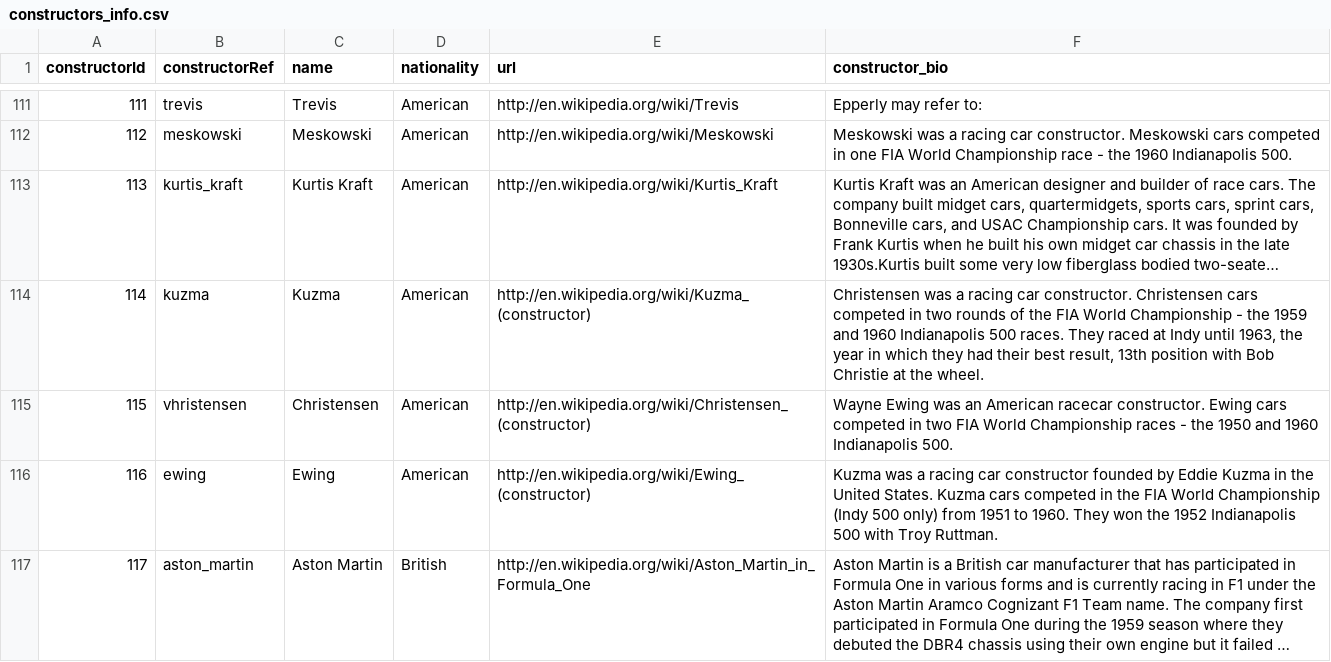
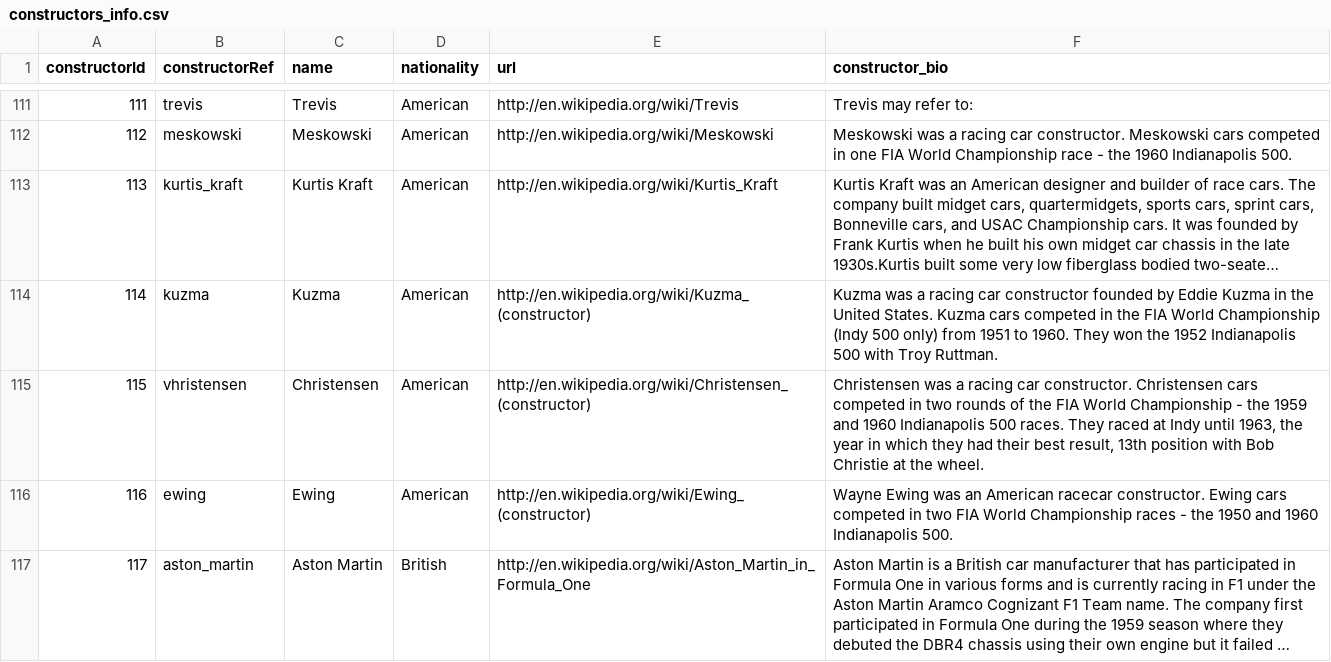
Before and after one commit to afonsom1719/PRI_F1, a CSV file: f1db_csv/constructors_info.csv, drawn as a sheet; only a part is shown, gaps mark what is left out; long unchanged cells end in …; the diff covers the shown part only; the diff names each change by its address in the sheet, - before the commit and + after, or states it on an @@ line.

```diff
--- a/f1db_csv/constructors_info.csv
+++ b/f1db_csv/constructors_info.csv
-F111 (constructor_bio): Epperly may refer to:
+F111 (constructor_bio): Trevis may refer to:
-F114 (constructor_bio): Christensen was a racing car constructor. Christensen cars competed in two rounds of the FIA World Championship - the 1959 and 1960 Indianapolis 500 races. They raced at Indy until 1963, the year in which they had their best result, 13th position with Bob Christie at the wheel.
+F114 (constructor_bio): Kuzma was a racing car constructor founded by Eddie Kuzma in the United States. Kuzma cars competed in the FIA World Championship (Indy 500 only) from 1951 to 1960. They won the 1952 Indianapolis 500 with Troy Ruttman.
-F115 (constructor_bio): Wayne Ewing was an American racecar constructor. Ewing cars competed in two FIA World Championship races - the 1950 and 1960 Indianapolis 500.
+F115 (constructor_bio): Christensen was a racing car constructor. Christensen cars competed in two rounds of the FIA World Championship - the 1959 and 1960 Indianapolis 500 races. They raced at Indy until 1963, the year in which they had their best result, 13th position with Bob Christie at the wheel.
-F116 (constructor_bio): Kuzma was a racing car constructor founded by Eddie Kuzma in the United States. Kuzma cars competed in the FIA World Championship (Indy 500 only) from 1951 to 1960. They won the 1952 Indianapolis 500 with Troy Ruttman.
+F116 (constructor_bio): Wayne Ewing was an American racecar constructor. Ewing cars competed in two FIA World Championship races - the 1950 and 1960 Indianapolis 500.
```
Also changed, not shown: 160 edited cells elsewhere in this file, f1db_csv/circuits_info.csv, f1db_csv/drivers_info.csv, 5 other files.
